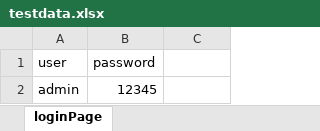
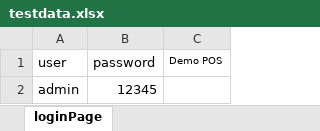
Before and after one commit to bhavana94suresh/Buffalocart, an Excel workbook: src/main/resources/testdata.xlsx, sheet loginPage, drawn as a sheet; values as stored, in another font and other column widths than the file's, no borders; the diff names each change by its address in the sheet, - before the commit and + after, or states it on an @@ line.

```diff
--- a/src/main/resources/testdata.xlsx (sheet loginPage)
+++ b/src/main/resources/testdata.xlsx (sheet loginPage)
-C1: (empty)
+C1: Demo POS
```
Also changed, not shown: target/classes/testdata.xlsx, 8 other files.
